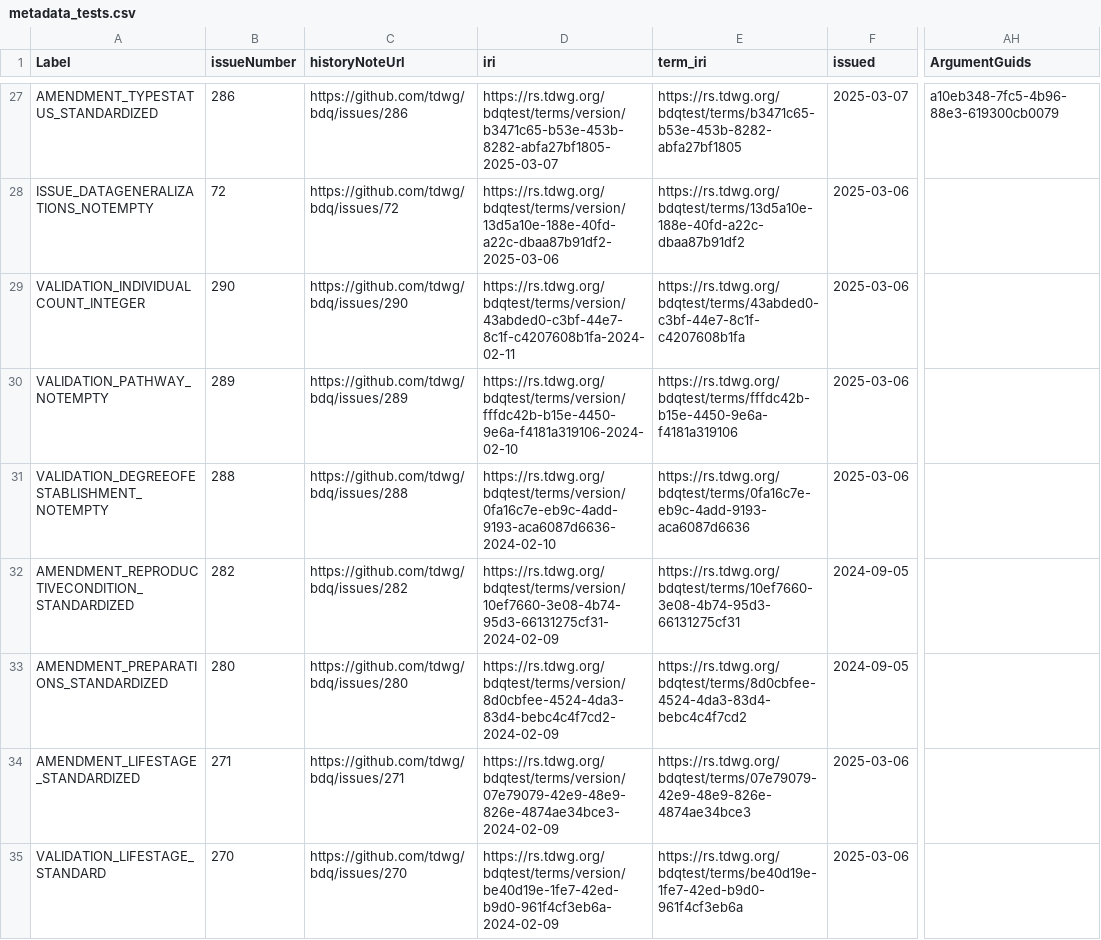
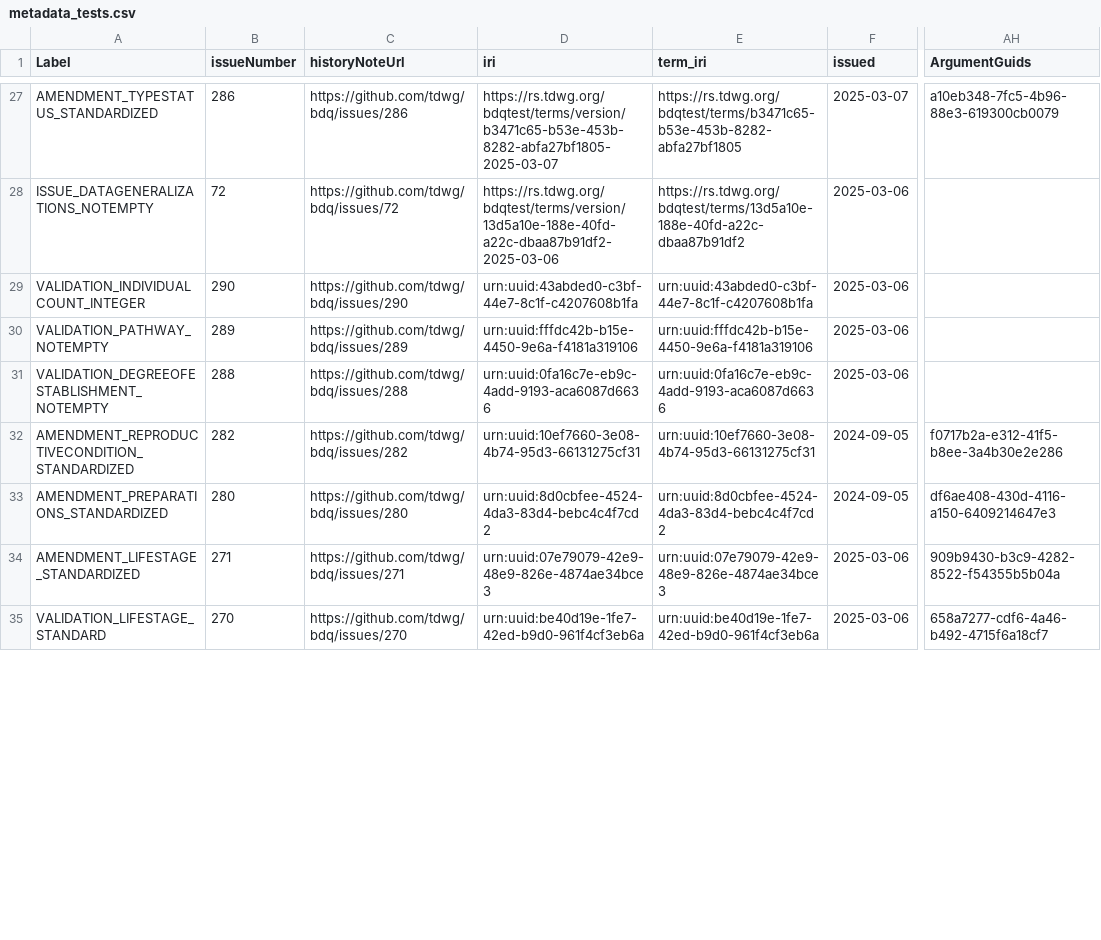
Before and after one commit to FilteredPush/rec_occur_qc, a CSV file: generation/metadata_tests.csv, drawn as a sheet; only a part is shown, gaps mark what is left out; the diff covers the shown part only; the diff names each change by its address in the sheet, - before the commit and + after, or states it on an @@ line.

```diff
--- a/generation/metadata_tests.csv
+++ b/generation/metadata_tests.csv
-D29 (iri): https://rs.tdwg.org/bdqtest/terms/version/43abded0-c3bf-44e7-8c1f-c4207608b1fa-2024-02-11
+D29 (iri): urn:uuid:43abded0-c3bf-44e7-8c1f-c4207608b1fa
-E29 (term_iri): https://rs.tdwg.org/bdqtest/terms/43abded0-c3bf-44e7-8c1f-c4207608b1fa
+E29 (term_iri): urn:uuid:43abded0-c3bf-44e7-8c1f-c4207608b1fa
-D30 (iri): https://rs.tdwg.org/bdqtest/terms/version/fffdc42b-b15e-4450-9e6a-f4181a319106-2024-02-10
+D30 (iri): urn:uuid:fffdc42b-b15e-4450-9e6a-f4181a319106
-E30 (term_iri): https://rs.tdwg.org/bdqtest/terms/fffdc42b-b15e-4450-9e6a-f4181a319106
+E30 (term_iri): urn:uuid:fffdc42b-b15e-4450-9e6a-f4181a319106
-D31 (iri): https://rs.tdwg.org/bdqtest/terms/version/0fa16c7e-eb9c-4add-9193-aca6087d6636-2024-02-10
+D31 (iri): urn:uuid:0fa16c7e-eb9c-4add-9193-aca6087d6636
-E31 (term_iri): https://rs.tdwg.org/bdqtest/terms/0fa16c7e-eb9c-4add-9193-aca6087d6636
+E31 (term_iri): urn:uuid:0fa16c7e-eb9c-4add-9193-aca6087d6636
-D32 (iri): https://rs.tdwg.org/bdqtest/terms/version/10ef7660-3e08-4b74-95d3-66131275cf31-2024-02-09
+D32 (iri): urn:uuid:10ef7660-3e08-4b74-95d3-66131275cf31
-E32 (term_iri): https://rs.tdwg.org/bdqtest/terms/10ef7660-3e08-4b74-95d3-66131275cf31
+E32 (term_iri): urn:uuid:10ef7660-3e08-4b74-95d3-66131275cf31
-AH32 (ArgumentGuids): (empty)
+AH32 (ArgumentGuids): f0717b2a-e312-41f5-b8ee-3a4b30e2e286
-D33 (iri): https://rs.tdwg.org/bdqtest/terms/version/8d0cbfee-4524-4da3-83d4-bebc4c4f7cd2-2024-02-09
+D33 (iri): urn:uuid:8d0cbfee-4524-4da3-83d4-bebc4c4f7cd2
-E33 (term_iri): https://rs.tdwg.org/bdqtest/terms/8d0cbfee-4524-4da3-83d4-bebc4c4f7cd2
+E33 (term_iri): urn:uuid:8d0cbfee-4524-4da3-83d4-bebc4c4f7cd2
-AH33 (ArgumentGuids): (empty)
+AH33 (ArgumentGuids): df6ae408-430d-4116-a150-6409214647e3
-D34 (iri): https://rs.tdwg.org/bdqtest/terms/version/07e79079-42e9-48e9-826e-4874ae34bce3-2024-02-09
+D34 (iri): urn:uuid:07e79079-42e9-48e9-826e-4874ae34bce3
-E34 (term_iri): https://rs.tdwg.org/bdqtest/terms/07e79079-42e9-48e9-826e-4874ae34bce3
+E34 (term_iri): urn:uuid:07e79079-42e9-48e9-826e-4874ae34bce3
-AH34 (ArgumentGuids): (empty)
+AH34 (ArgumentGuids): 909b9430-b3c9-4282-8522-f54355b5b04a
-D35 (iri): https://rs.tdwg.org/bdqtest/terms/version/be40d19e-1fe7-42ed-b9d0-961f4cf3eb6a-2024-02-09
+D35 (iri): urn:uuid:be40d19e-1fe7-42ed-b9d0-961f4cf3eb6a
-E35 (term_iri): https://rs.tdwg.org/bdqtest/terms/be40d19e-1fe7-42ed-b9d0-961f4cf3eb6a
+E35 (term_iri): urn:uuid:be40d19e-1fe7-42ed-b9d0-961f4cf3eb6a
-AH35 (ArgumentGuids): (empty)
+AH35 (ArgumentGuids): 658a7277-cdf6-4a46-b492-4715f6a18cf7
```
Also changed, not shown: 20 edited cells elsewhere in this file, generation/additional_guids.csv, 1 other file.
